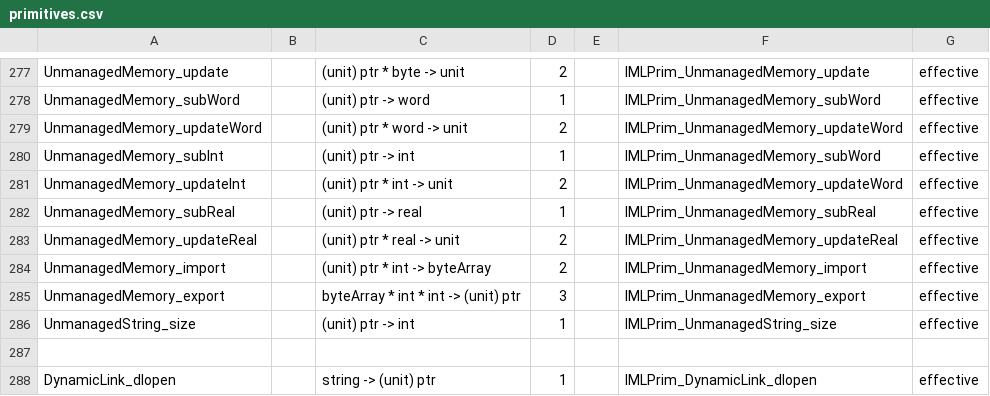
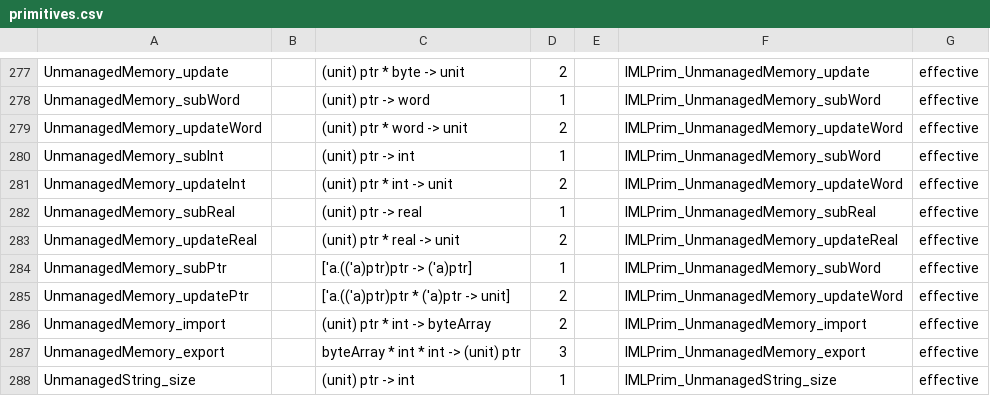
Before and after one commit to smlsharp/smlsharp, a CSV file: SMLSharp/src/primitives/primitives.csv, drawn as a sheet; only a part is shown, gaps mark what is left out; the shorter side is filled out with more unchanged rows; the diff names each change by its address in the sheet, - before the commit and + after, or states it on an @@ line.

```diff
--- a/SMLSharp/src/primitives/primitives.csv
+++ b/SMLSharp/src/primitives/primitives.csv
+row 284: UnmanagedMemory_subPtr |  | ['a.(('a)ptr)ptr -> ('a)ptr] | 1 |  | IMLPrim_UnmanagedMemory_subWord | effective
+row 285: UnmanagedMemory_updatePtr |  | ['a.(('a)ptr)ptr * ('a)ptr -> unit] | 2 |  | IMLPrim_UnmanagedMemory_updateWord | effective
```
Also changed, not shown: 38 other files.
